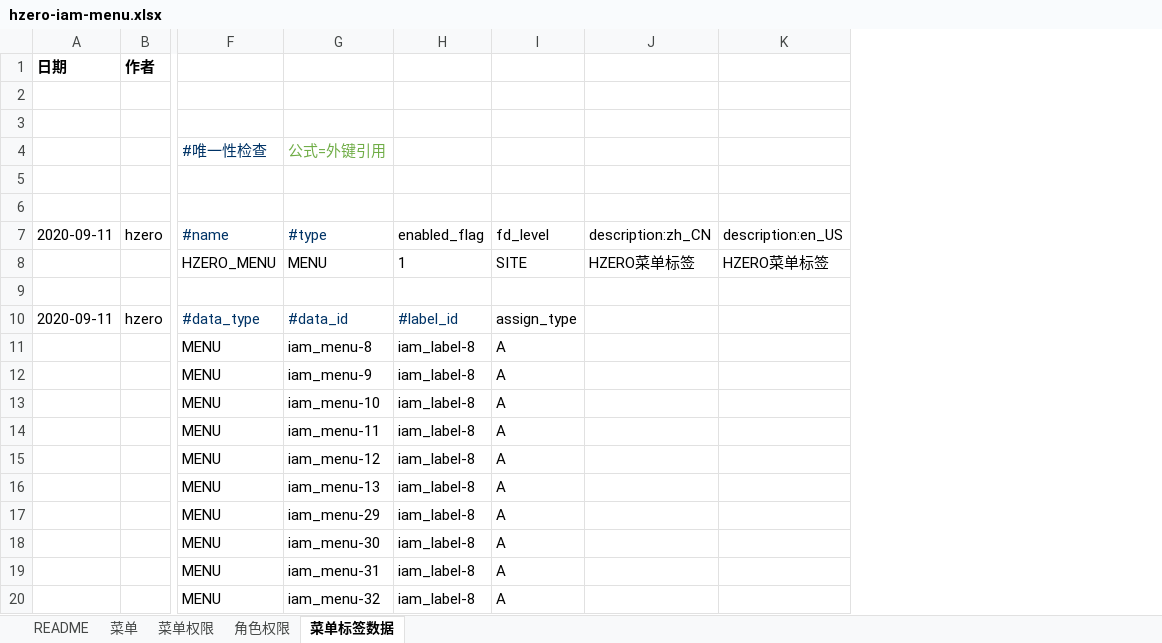
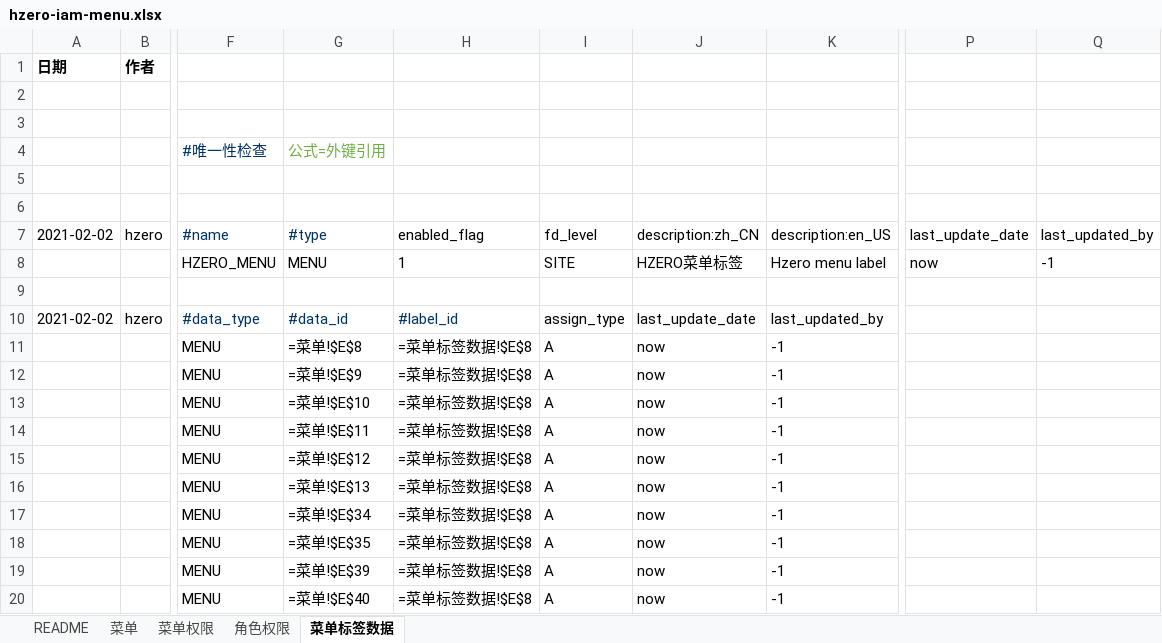
Before and after one commit to open-hand/choerodon-monitor, an Excel workbook: src/main/resources/script/db/init-data/hzero_monitor/hzero_platform/hzero-iam-menu.xlsx, sheet 菜单标签数据, drawn as a sheet; only a part is shown, gaps mark what is left out; values as stored, in another font and other column widths than the file's, no borders; formulas without a stored value are shown as written; removed rows and columns are numbered as before the commit, all else as after; the diff names each change by its address in the sheet, - before the commit and + after, or states it on an @@ line.

```diff
--- a/src/main/resources/script/db/init-data/hzero_monitor/hzero_platform/hzero-iam-menu.xlsx (sheet 菜单标签数据)
+++ b/src/main/resources/script/db/init-data/hzero_monitor/hzero_platform/hzero-iam-menu.xlsx (sheet 菜单标签数据)
-column G (#type), row 4: 公式=外键引用; rows 8-20: MENU |  | #data_id | iam_menu-8 | iam_menu-9 | iam_menu-10 | iam_menu-11 | iam_menu-12 | iam_menu-13 | iam_menu-29 | iam_menu-30 | iam_menu-31 | iam_menu-32
-column H (enabled_flag), rows 8-20: 1 |  | #label_id | iam_label-8 | iam_label-8 | iam_label-8 | iam_label-8 | iam_label-8 | iam_label-8 | iam_label-8 | iam_label-8 | iam_label-8 | iam_label-8
+column G (#type), row 4: 公式=外键引用; rows 8-20: MENU |  | #data_id | =菜单!$E$8 | =菜单!$E$9 | =菜单!$E$10 | =菜单!$E$11 | =菜单!$E$12 | =菜单!$E$13 | =菜单!$E$34 | =菜单!$E$35 | =菜单!$E$39 | =菜单!$E$40
+column H (enabled_flag), rows 8-20: 1 |  | #label_id | =菜单标签数据!$E$8 | =菜单标签数据!$E$8 | =菜单标签数据!$E$8 | =菜单标签数据!$E$8 | =菜单标签数据!$E$8 | =菜单标签数据!$E$8 | =菜单标签数据!$E$8 | =菜单标签数据!$E$8 | =菜单标签数据!$E$8 | =菜单标签数据!$E$8
-column J (description:zh_CN), row 8: HZERO菜单标签
-column K (description:en_US), row 8: HZERO菜单标签
+column J (description:zh_CN), rows 8-20: HZERO菜单标签 |  | last_update_date | now | now | now | now | now | now | now | now | now | now
+column K (description:en_US), rows 8-20: Hzero menu label |  | last_updated_by | -1 | -1 | -1 | -1 | -1 | -1 | -1 | -1 | -1 | -1
+column P (last_update_date), row 8: now
+column Q (last_updated_by), row 8: -1
-A7: 2020-09-11
+A7: 2021-02-02
-A10 (2021-02-02): 2020-09-11
+A10 (2021-02-02): 2021-02-02
```
Also changed, not shown: sheet 菜单, sheet 角色权限, sheet 菜单权限, src/main/resources/script/db/init-data/hzero_monitor/hzero_platform/hzero-platform-lov.xlsx, src/main/resources/script/db/init-data/hzero_monitor/hzero_platform/hzero-prompt.xlsx, 7 other files.
